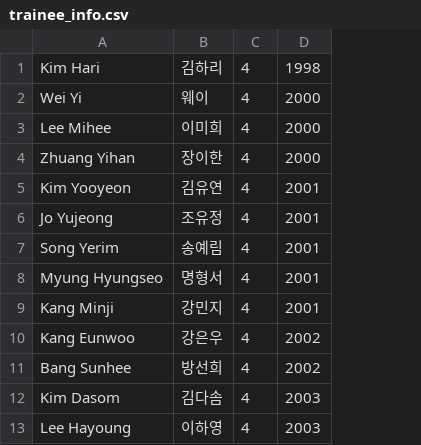
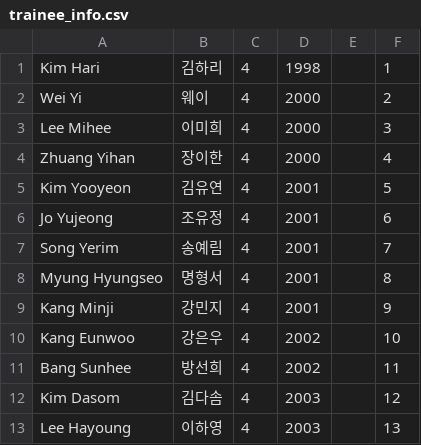
Before and after one commit to shOOgshOOg/boysplanetranker.github.io, a CSV file: trainee_info.csv, drawn as a sheet; only a part is shown; the diff names each change by its address in the sheet, - before the commit and + after, or states it on an @@ line.

Commit message:
fix error in displaying trainees

```diff
--- a/trainee_info.csv
+++ b/trainee_info.csv
+column E, empty
+column F, rows 1-13: 1 | 2 | 3 | 4 | 5 | 6 | 7 | 8 | 9 | 10 | 11 | 12 | 13
```
Also changed, not shown: 1 other file.
